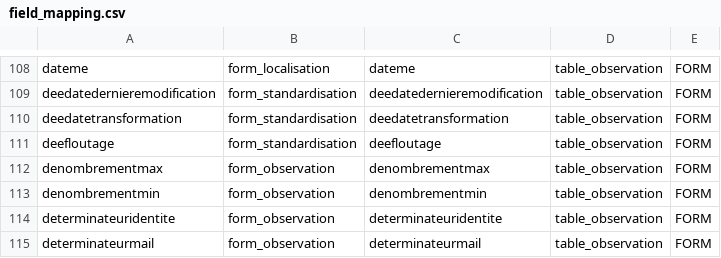
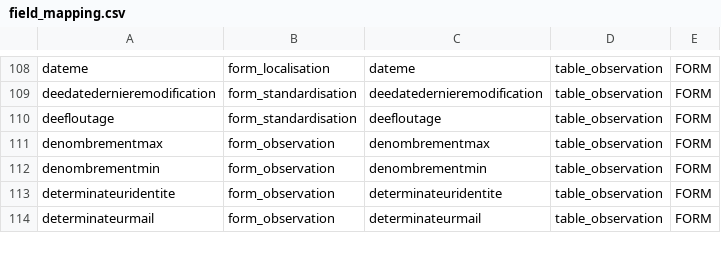
Before and after one commit to SINP-GINCO/ginco, a CSV file: database/init/metadata/field_mapping.csv, drawn as a sheet; only a part is shown, gaps mark what is left out; the diff names each change by its address in the sheet, - before the commit and + after, or states it on an @@ line.

```diff
--- a/database/init/metadata/field_mapping.csv
+++ b/database/init/metadata/field_mapping.csv
-row 110: deedatetransformation | form_standardisation | deedatetransformation | table_observation | FORM
```
Also changed, not shown: database/init/metadata/dataset_fields.csv, database/init/metadata/form_field.csv, 6 other files.
